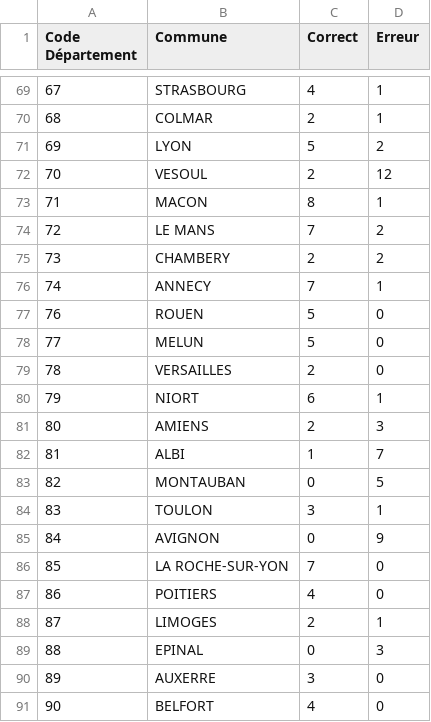
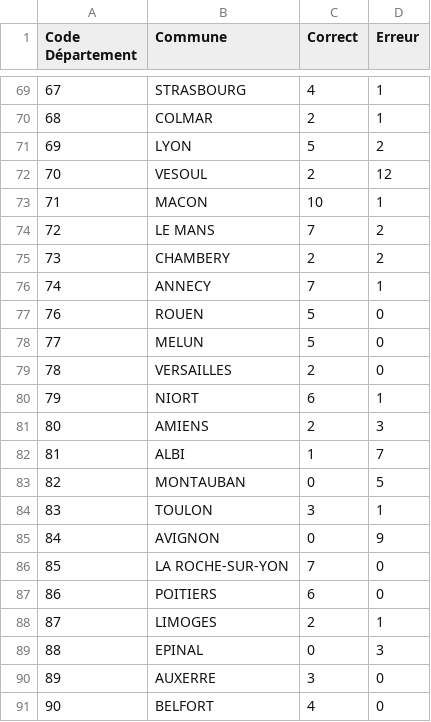
Before and after one commit to LesQuatreY/QuizDepartement, a CSV file: data/historique.csv, drawn as a sheet; only a part is shown, gaps mark what is left out.

```diff
--- a/data/historique.csv
+++ b/data/historique.csv
@@ -72,3 +72,3 @@ Code Département,Commune,Correct,Erreur
 70,VESOUL,2,12
-71,MACON,8,1
+71,MACON,10,1
 72,LE MANS,7,2
@@ -86,3 +86,3 @@ Code Département,Commune,Correct,Erreur
 85,LA ROCHE-SUR-YON,7,0
-86,POITIERS,4,0
+86,POITIERS,6,0
 87,LIMOGES,2,1
```
Also changed, not shown: 3 other files.
